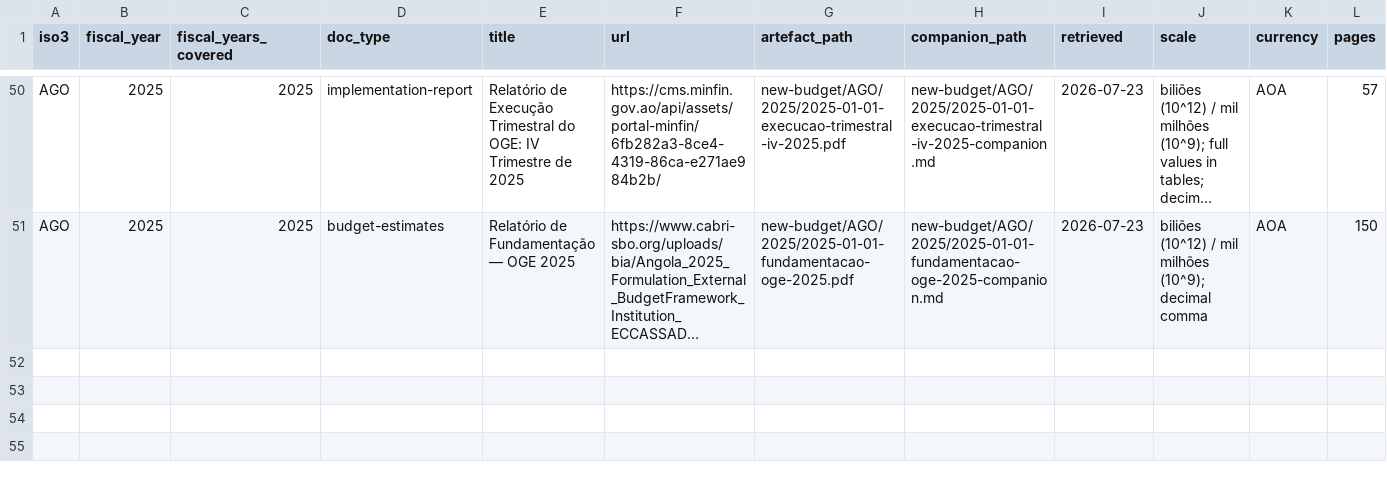
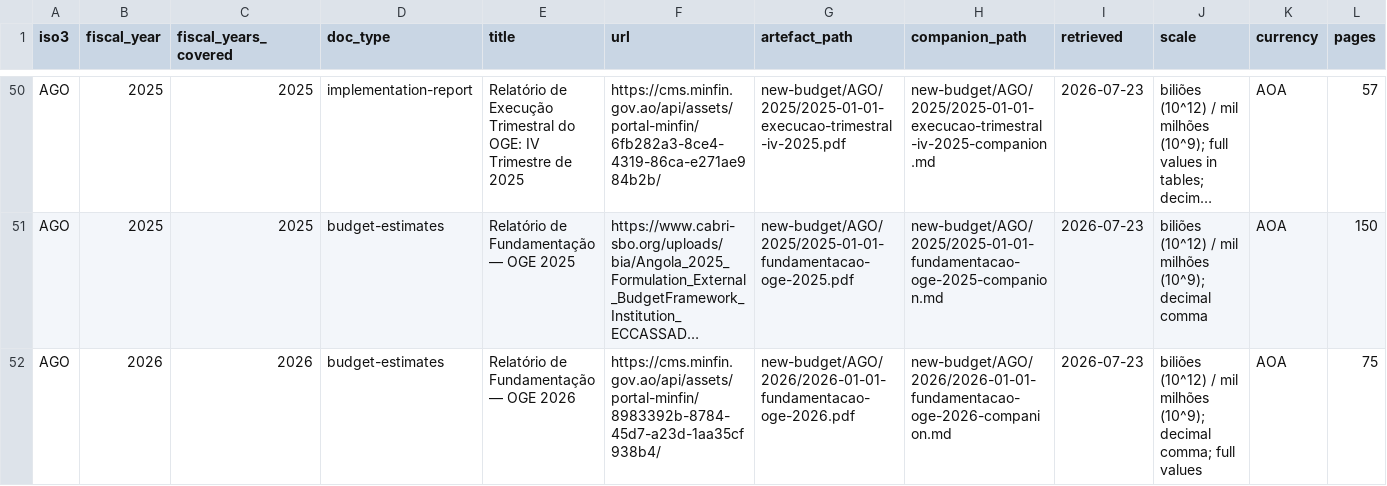
Before and after one commit to bill-anderson/OSINT, a CSV file: new-budget/manifest.csv, drawn as a sheet; only a part is shown, gaps mark what is left out; long unchanged cells end in …; rows hold the shown columns only; the diff names each change by its address in the sheet, - before the commit and + after, or states it on an @@ line.

Commit message:
domestic finance sweep AGO 2026: 1 budget doc staged, 6 prose, 5 acquisitions, 0 contradictions (batch job 3/68)

```diff
--- a/new-budget/manifest.csv
+++ b/new-budget/manifest.csv
+row 52: AGO | 2026 | 2026 | budget-estimates | Relatório de Fundamentação — OGE 2026 | https://cms.minfin.gov.ao/api/assets/portal-minfin/8983392b-8784-45d7-a23d-1aa35cf938b4/ | new-budget/AGO/2026/2026-01-01-fundamentacao-oge-2026.pdf | new-budget/AGO/2026/2026-01-01-fundamentacao-oge-2026-companion.md | 2026-07-23 | biliões (10^12) / mil milhões (10^9); decimal comma; full values | AOA | 75
```
Also changed, not shown: 12 other files.
